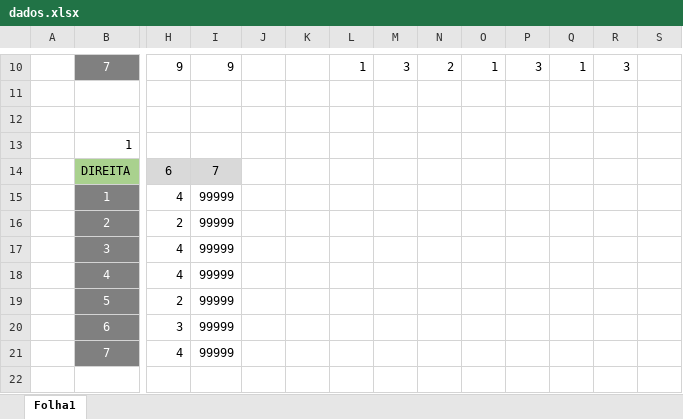
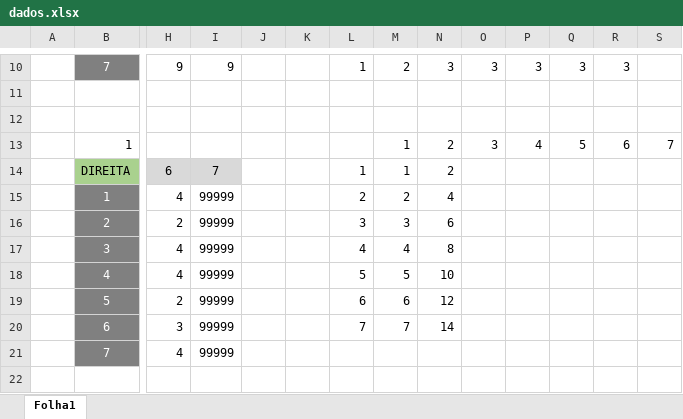
Before and after one commit to 62random/MDIO-Project, an Excel workbook: dados.xlsx, sheet Folha1, drawn as a sheet; only a part is shown, gaps mark what is left out; values as stored, in another font and other column widths than the file's, no borders; removed rows and columns are numbered as before the commit, all else as after; rows hold the shown columns only; the diff covers the shown part only; the diff names each change by its address in the sheet, - before the commit and + after, or states it on an @@ line.

Commit message:
Update dados.xlsx

```diff
--- a/dados.xlsx (sheet Folha1)
+++ b/dados.xlsx (sheet Folha1)
-M10: 3
+M10: 2
-N10: 2
+N10: 3
-O10: 1
+O10: 3
-Q10: 1
+Q10: 3
-row 13:  | 1
+row 13:  | 1 |  |  |  |  |  | 1 | 2 | 3 | 4 | 5 | 6 | 7
-L14: (empty)
+L14: 1
-M14: (empty)
+M14: 1
-N14: (empty)
+N14: 2
-L15: (empty)
+L15: 2
-M15: (empty)
+M15: 2
-N15: (empty)
+N15: 4
-L16: (empty)
+L16: 3
-M16: (empty)
+M16: 3
-N16: (empty)
+N16: 6
-L17: (empty)
+L17: 4
-M17: (empty)
+M17: 4
-N17: (empty)
+N17: 8
-L18: (empty)
+L18: 5
-M18: (empty)
+M18: 5
-N18: (empty)
+N18: 10
-L19: (empty)
+L19: 6
-M19: (empty)
+M19: 6
-N19: (empty)
+N19: 12
-L20: (empty)
+L20: 7
-M20: (empty)
+M20: 7
-N20: (empty)
+N20: 14
```
Also changed, not shown: 30 edited cells elsewhere in this sheet.
